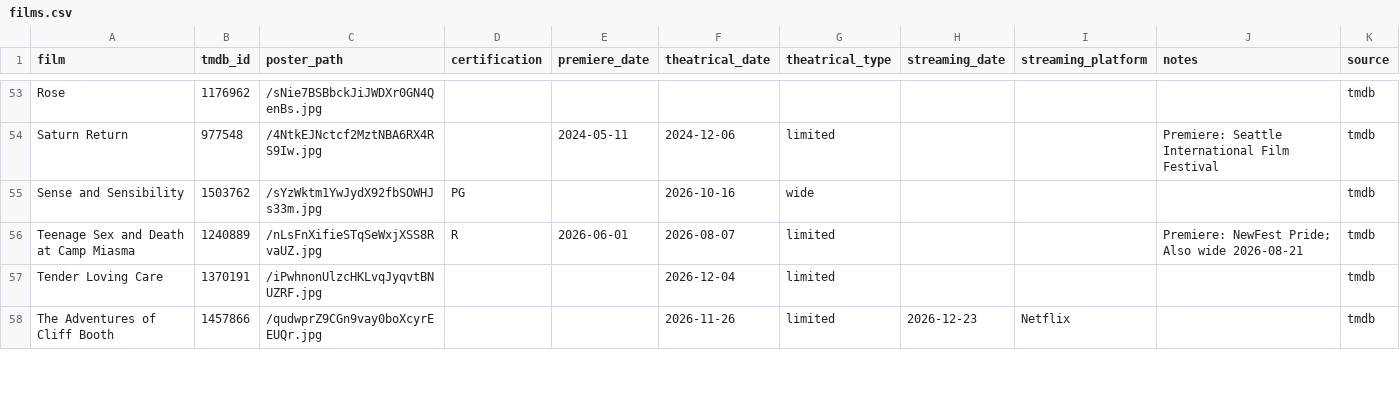
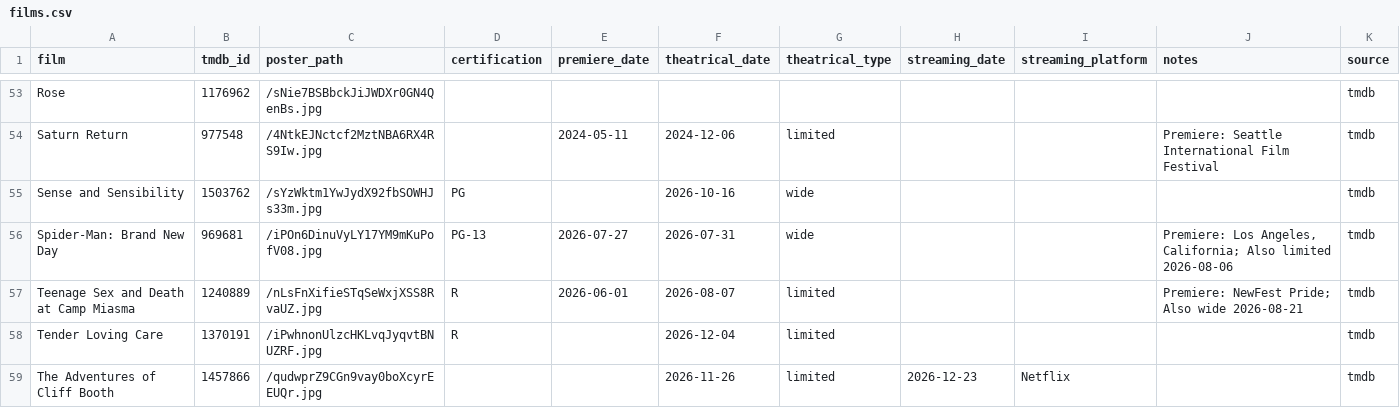
Before and after one commit to mattheuscolyn/oscars-dashboard, a CSV file: data/films.csv, drawn as a sheet; only a part is shown, gaps mark what is left out; the diff covers the shown part only.

```diff
--- a/data/films.csv
+++ b/data/films.csv
@@ -55,4 +55,5 @@ Saturn Return,977548,/4NtkEJNctcf2MztNBA6RX4RS9Iw.jpg,,2024-05-11,2024-12-06,lim
 Sense and Sensibility,1503762,/sYzWktm1YwJydX92fbSOWHJs33m.jpg,PG,,2026-10-16,wide,,,,tmdb
+Spider-Man: Brand New Day,969681,/iPOn6DinuVyLY17YM9mKuPofV08.jpg,PG-13,2026-07-27,2026-07-31,wide,,,"Premiere: Los Angeles, California; Also limited 2026-08-06",tmdb
 Teenage Sex and Death at Camp Miasma,1240889,/nLsFnXifieSTqSeWxjXSS8RvaUZ.jpg,R,2026-06-01,2026-08-07,limited,,,Premiere: NewFest Pride; Also wide 2026-08-21,tmdb
-Tender Loving Care,1370191,/iPwhnonUlzcHKLvqJyqvtBNUZRF.jpg,,,2026-12-04,limited,,,,tmdb
+Tender Loving Care,1370191,/iPwhnonUlzcHKLvqJyqvtBNUZRF.jpg,R,,2026-12-04,limited,,,,tmdb
 The Adventures of Cliff Booth,1457866,/qudwprZ9CGn9vay0boXcyrEEUQr.jpg,,,2026-11-26,limited,2026-12-23,Netflix,,tmdb
```
Also changed, not shown: 7 edited cells elsewhere in this file, 1 other file.
